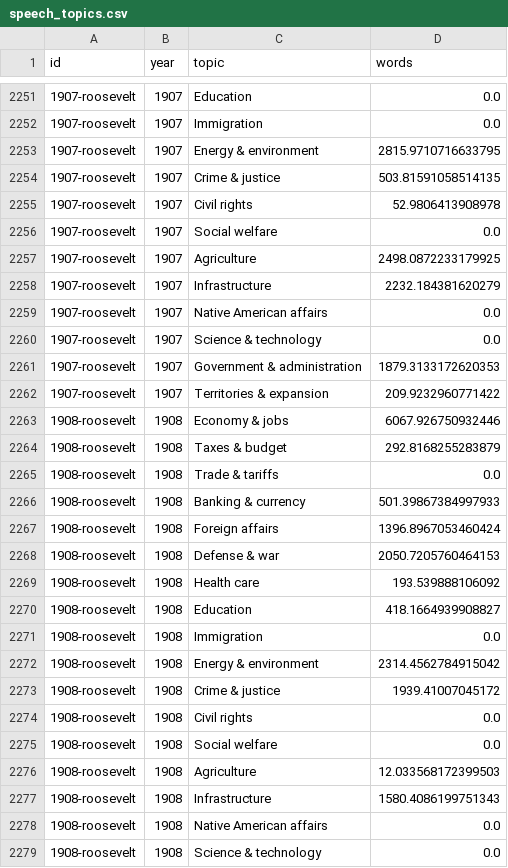
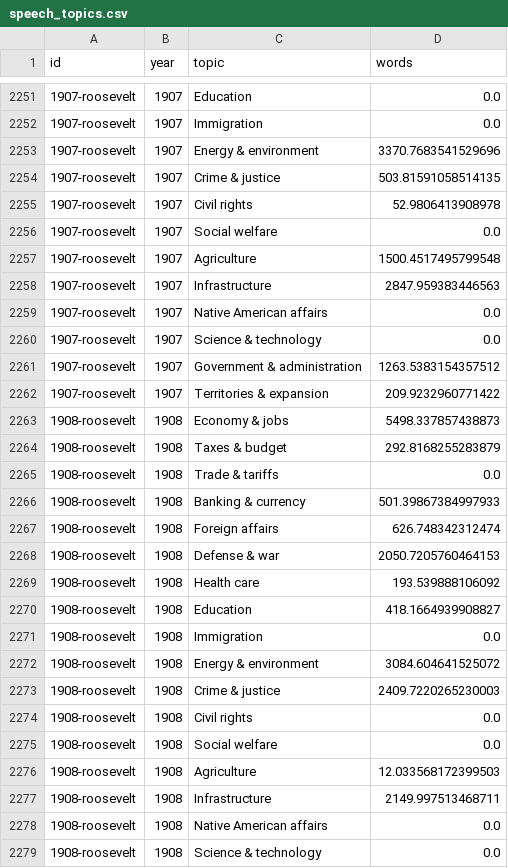
Before and after one commit to tiroger/NLP-SOTU, a CSV file: data/derived/speech_topics.csv, drawn as a sheet; only a part is shown, gaps mark what is left out; the diff covers the shown part only.

```diff
--- a/data/derived/speech_topics.csv
+++ b/data/derived/speech_topics.csv
@@ -2252,3 +2252,3 @@ id,year,topic,words
 1907-roosevelt,1907,Immigration,0.0
-1907-roosevelt,1907,Energy & environment,2815.9710716633795
+1907-roosevelt,1907,Energy & environment,3370.7683541529696
 1907-roosevelt,1907,Crime & justice,503.81591058514135
@@ -2256,9 +2256,9 @@ id,year,topic,words
 1907-roosevelt,1907,Social welfare,0.0
-1907-roosevelt,1907,Agriculture,2498.0872233179925
-1907-roosevelt,1907,Infrastructure,2232.184381620279
+1907-roosevelt,1907,Agriculture,1500.4517495799548
+1907-roosevelt,1907,Infrastructure,2847.959383446563
 1907-roosevelt,1907,Native American affairs,0.0
 1907-roosevelt,1907,Science & technology,0.0
-1907-roosevelt,1907,Government & administration,1879.3133172620353
+1907-roosevelt,1907,Government & administration,1263.5383154357512
 1907-roosevelt,1907,Territories & expansion,209.9232960771422
-1908-roosevelt,1908,Economy & jobs,6067.926750932446
+1908-roosevelt,1908,Economy & jobs,5498.337857438873
 1908-roosevelt,1908,Taxes & budget,292.8168255283879
@@ -2266,3 +2266,3 @@ id,year,topic,words
 1908-roosevelt,1908,Banking & currency,501.39867384997933
-1908-roosevelt,1908,Foreign affairs,1396.8967053460424
+1908-roosevelt,1908,Foreign affairs,626.748342312474
 1908-roosevelt,1908,Defense & war,2050.7205760464153
@@ -2271,4 +2271,4 @@ id,year,topic,words
 1908-roosevelt,1908,Immigration,0.0
-1908-roosevelt,1908,Energy & environment,2314.4562784915042
-1908-roosevelt,1908,Crime & justice,1939.41007045172
+1908-roosevelt,1908,Energy & environment,3084.604641525072
+1908-roosevelt,1908,Crime & justice,2409.7220265230003
 1908-roosevelt,1908,Civil rights,0.0
@@ -2276,3 +2276,3 @@ id,year,topic,words
 1908-roosevelt,1908,Agriculture,12.033568172399503
-1908-roosevelt,1908,Infrastructure,1580.4086199751343
+1908-roosevelt,1908,Infrastructure,2149.997513468711
 1908-roosevelt,1908,Native American affairs,0.0
```
Also changed, not shown: 173 edited cells elsewhere in this file, 57 other files.
